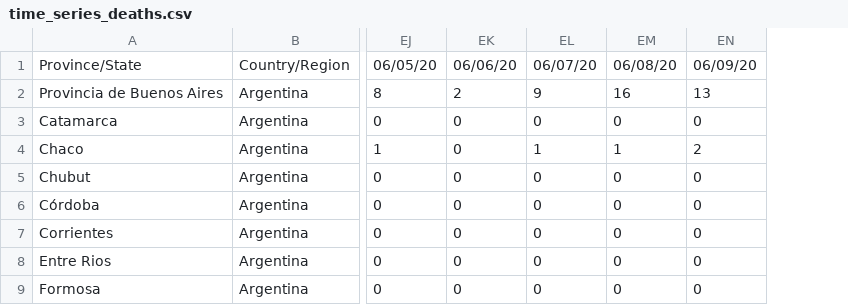
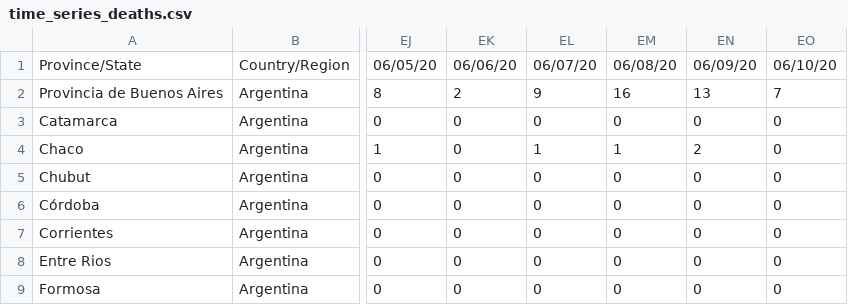
Before and after one commit to facttic/apibueno, a CSV file: app/data/time_series_deaths.csv, drawn as a sheet; only a part is shown, gaps mark what is left out; the diff names each change by its address in the sheet, - before the commit and + after, or states it on an @@ line.

```diff
--- a/app/data/time_series_deaths.csv
+++ b/app/data/time_series_deaths.csv
+column EO, rows 1-9: 06/10/20 | 7 | 0 | 0 | 0 | 0 | 0 | 0 | 0
```
Also changed, not shown: app/data/time_series_confirmed.csv, app/data/time_series_export.csv, 1 other file.
